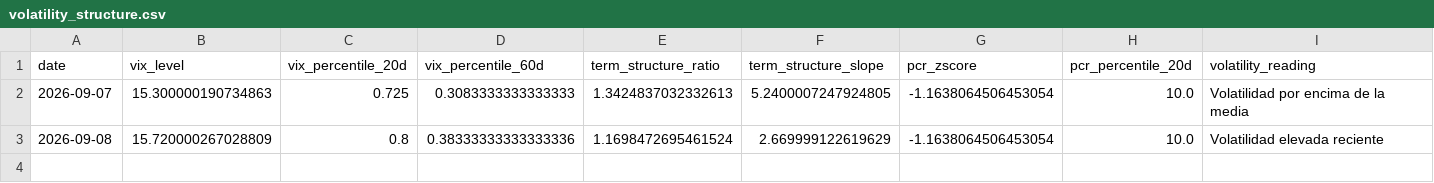
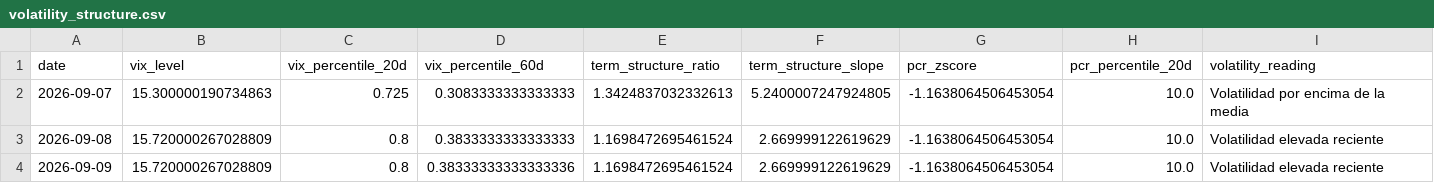
Before and after one commit to bledabladis-png/radar-cazador-silencioso, a CSV file: outputs/history/volatility_structure.csv, drawn as a sheet; only a part is shown; rows hold the shown columns only; the diff names each change by its address in the sheet, - before the commit and + after, or states it on an @@ line.

```diff
--- a/outputs/history/volatility_structure.csv
+++ b/outputs/history/volatility_structure.csv
-D3 (vix_percentile_60d): 0.38333333333333336
+D3 (vix_percentile_60d): 0.3833333333333333
+row 4: 2026-09-09 | 15.720000267028809 | 0.8 | 0.38333333333333336 | 1.1698472695461524 | 2.669999122619629 | -1.1638064506453054 | 10.0 | Volatilidad elevada reciente
```
Also changed, not shown: outputs/history/blackrock_dax_primary_flow.csv, outputs/history/blackrock_isf_primary_flow.csv, 12 other files.
